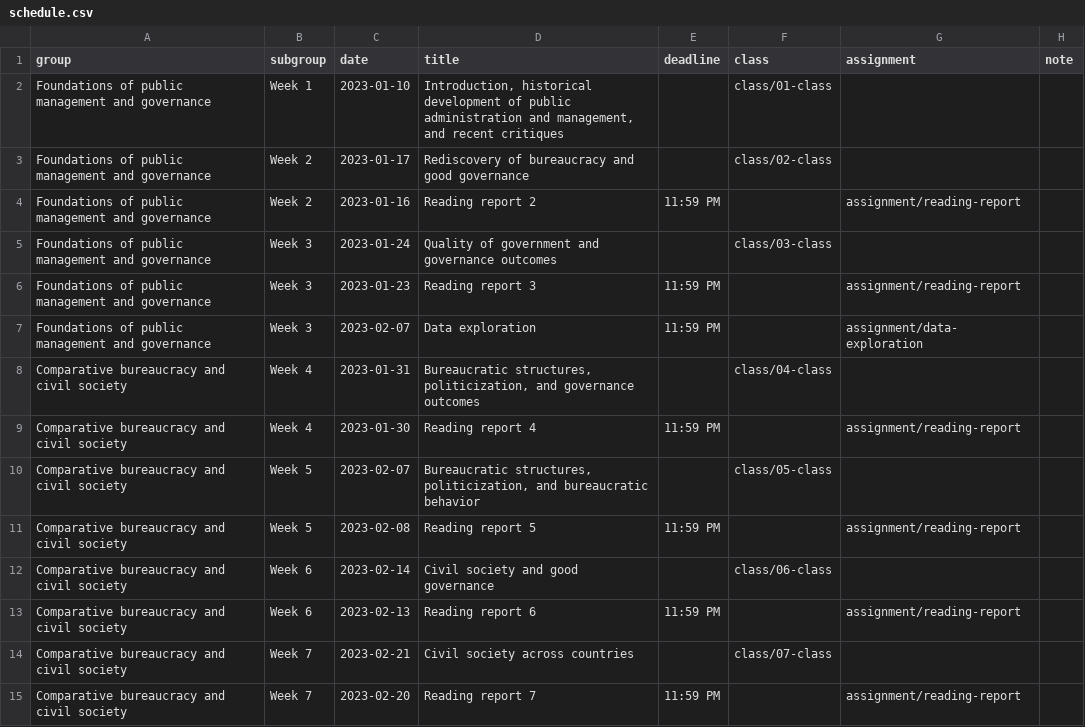
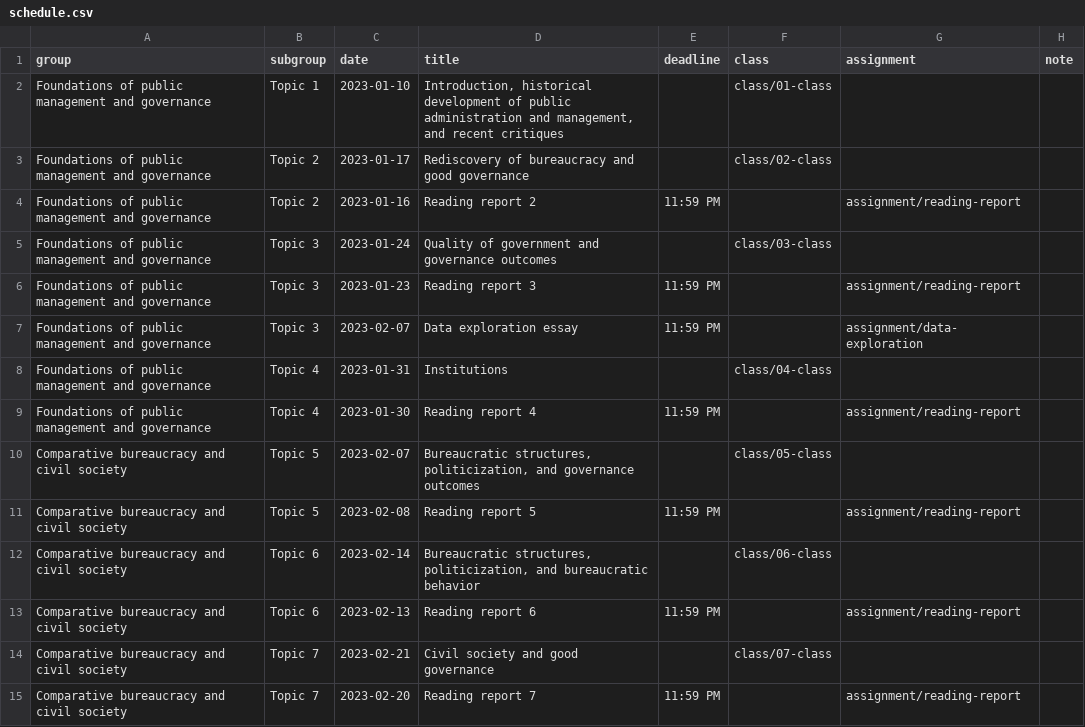
Before and after one commit to andrewheiss/compasp23.classes.andrewheiss.com, a CSV file: data/schedule.csv, drawn as a sheet; only a part is shown; the diff covers the shown part only.

Commit message:
Add week on institutions

```diff
--- a/data/schedule.csv
+++ b/data/schedule.csv
@@ -1,15 +1,15 @@
 group,subgroup,date,title,deadline,class,assignment,note
-Foundations of public management and governance,Week 1,2023-01-10,"Introduction, historical development of public administration and management, and recent critiques",,class/01-class,,
-Foundations of public management and governance,Week 2,2023-01-17,Rediscovery of bureaucracy and good governance,,class/02-class,,
-Foundations of public management and governance,Week 2,2023-01-16,Reading report 2,11:59 PM,,assignment/reading-report,
-Foundations of public management and governance,Week 3,2023-01-24,Quality of government and governance outcomes,,class/03-class,,
-Foundations of public management and governance,Week 3,2023-01-23,Reading report 3,11:59 PM,,assignment/reading-report,
-Foundations of public management and governance,Week 3,2023-02-07,Data exploration,11:59 PM,,assignment/data-exploration,
-Comparative bureaucracy and civil society,Week 4,2023-01-31,"Bureaucratic structures, politicization, and governance outcomes",,class/04-class,,
-Comparative bureaucracy and civil society,Week 4,2023-01-30,Reading report 4,11:59 PM,,assignment/reading-report,
-Comparative bureaucracy and civil society,Week 5,2023-02-07,"Bureaucratic structures, politicization, and bureaucratic behavior",,class/05-class,,
-Comparative bureaucracy and civil society,Week 5,2023-02-08,Reading report 5,11:59 PM,,assignment/reading-report,
-Comparative bureaucracy and civil society,Week 6,2023-02-14,Civil society and good governance,,class/06-class,,
-Comparative bureaucracy and civil society,Week 6,2023-02-13,Reading report 6,11:59 PM,,assignment/reading-report,
-Comparative bureaucracy and civil society,Week 7,2023-02-21,Civil society across countries,,class/07-class,,
-Comparative bureaucracy and civil society,Week 7,2023-02-20,Reading report 7,11:59 PM,,assignment/reading-report,
+Foundations of public management and governance,Topic 1,2023-01-10,"Introduction, historical development of public administration and management, and recent critiques",,class/01-class,,
+Foundations of public management and governance,Topic 2,2023-01-17,Rediscovery of bureaucracy and good governance,,class/02-class,,
+Foundations of public management and governance,Topic 2,2023-01-16,Reading report 2,11:59 PM,,assignment/reading-report,
+Foundations of public management and governance,Topic 3,2023-01-24,Quality of government and governance outcomes,,class/03-class,,
+Foundations of public management and governance,Topic 3,2023-01-23,Reading report 3,11:59 PM,,assignment/reading-report,
+Foundations of public management and governance,Topic 3,2023-02-07,Data exploration essay,11:59 PM,,assignment/data-exploration,
+Foundations of public management and governance,Topic 4,2023-01-31,Institutions,,class/04-class,,
+Foundations of public management and governance,Topic 4,2023-01-30,Reading report 4,11:59 PM,,assignment/reading-report,
+Comparative bureaucracy and civil society,Topic 5,2023-02-07,"Bureaucratic structures, politicization, and governance outcomes",,class/05-class,,
+Comparative bureaucracy and civil society,Topic 5,2023-02-08,Reading report 5,11:59 PM,,assignment/reading-report,
+Comparative bureaucracy and civil society,Topic 6,2023-02-14,"Bureaucratic structures, politicization, and bureaucratic behavior",,class/06-class,,
+Comparative bureaucracy and civil society,Topic 6,2023-02-13,Reading report 6,11:59 PM,,assignment/reading-report,
+Comparative bureaucracy and civil society,Topic 7,2023-02-21,Civil society and good governance,,class/07-class,,
+Comparative bureaucracy and civil society,Topic 7,2023-02-20,Reading report 7,11:59 PM,,assignment/reading-report,
```
Also changed, not shown: 3 added rows, 3 removed rows and 22 edited cells elsewhere in this file, 15 other files.
